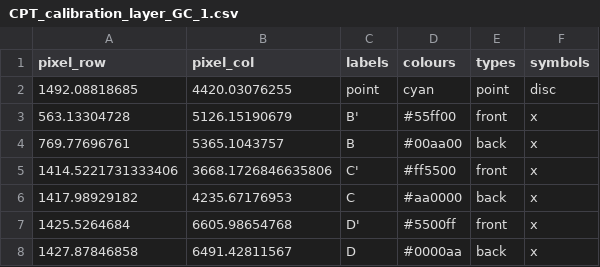
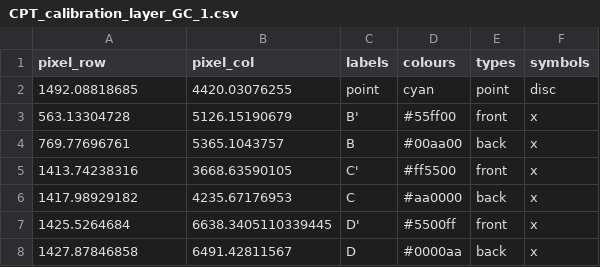
Before and after one commit to kesterlester/cavendish-particle-tracks, a CSV file: CPT_calibration_layer_GC_1.csv, drawn as a sheet.

Commit message:
Load still not working for the event layer

```diff
--- a/CPT_calibration_layer_GC_1.csv
+++ b/CPT_calibration_layer_GC_1.csv
@@ -4,5 +4,5 @@ pixel_row,pixel_col,labels,colours,types,symbols
 769.77696761,5365.1043757,B,#00aa00,back,x
-1414.5221731333406,3668.1726846635806,C',#ff5500,front,x
+1413.74238316,3668.63590105,C',#ff5500,front,x
 1417.98929182,4235.67176953,C,#aa0000,back,x
-1425.5264684,6605.98654768,D',#5500ff,front,x
+1425.5264684,6638.3405110339445,D',#5500ff,front,x
 1427.87846858,6491.42811567,D,#0000aa,back,x
```
Also changed, not shown: 1 other file.
